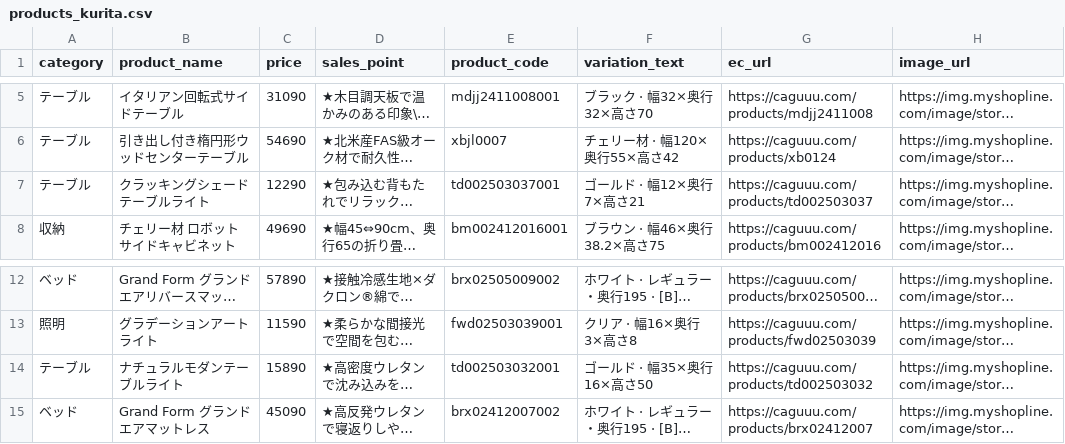
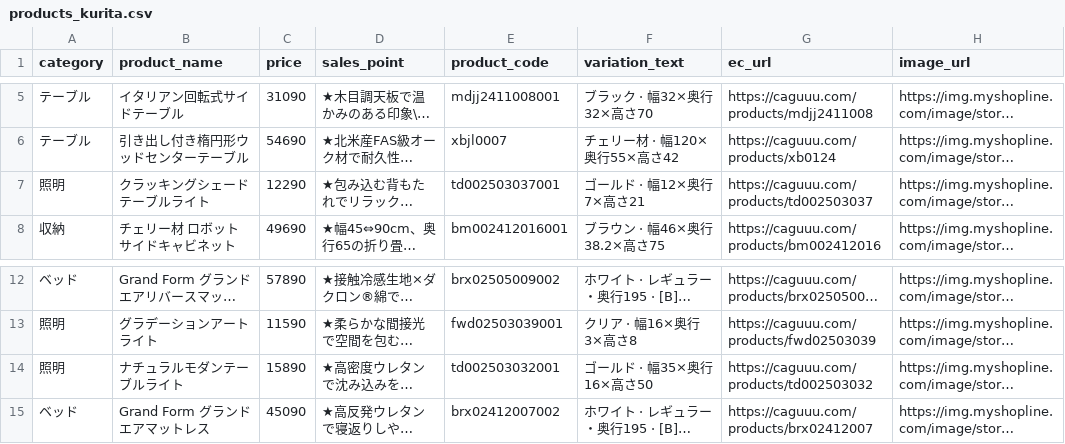
Before and after one commit to caguuukeita/caguuu-dealer-sales-assist, a CSV file: products_kurita.csv, drawn as a sheet; only a part is shown, gaps mark what is left out; long unchanged cells end in …; the diff names each change by its address in the sheet, - before the commit and + after, or states it on an @@ line.

Commit message:
Update products_kurita.csv

```diff
--- a/products_kurita.csv
+++ b/products_kurita.csv
-A7 (category): テーブル
+A7 (category): 照明
-A14 (category): テーブル
+A14 (category): 照明
```
